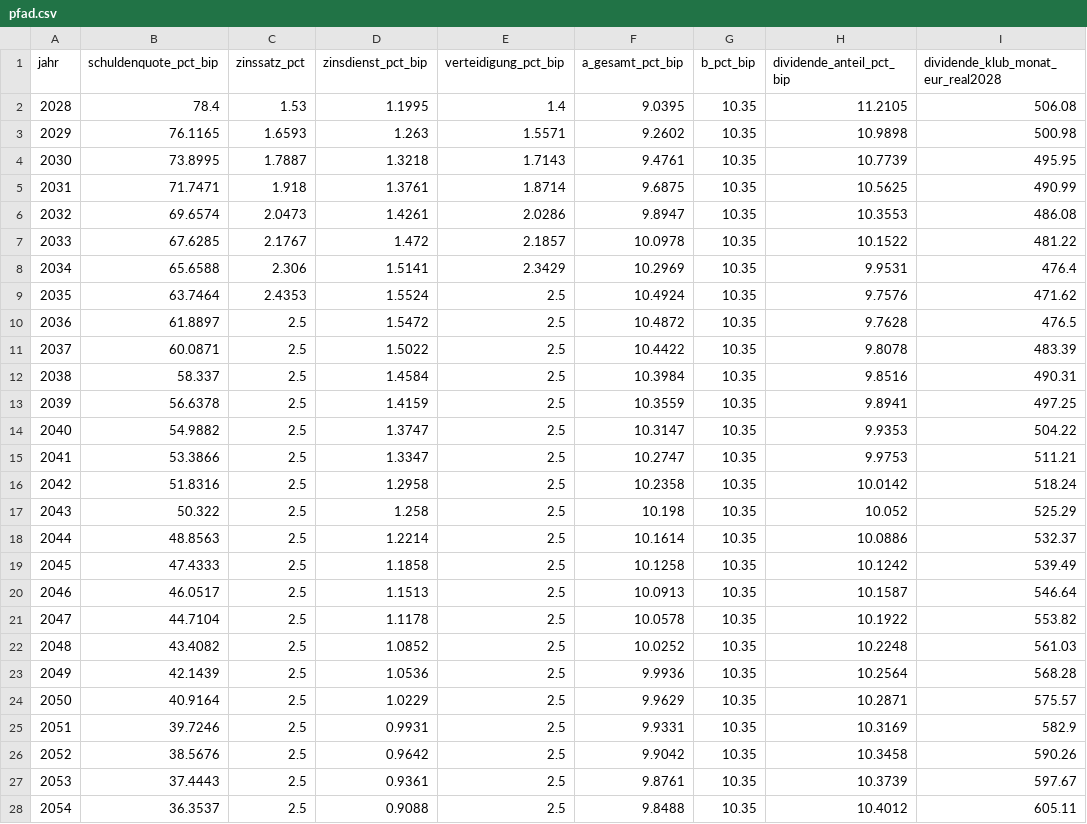
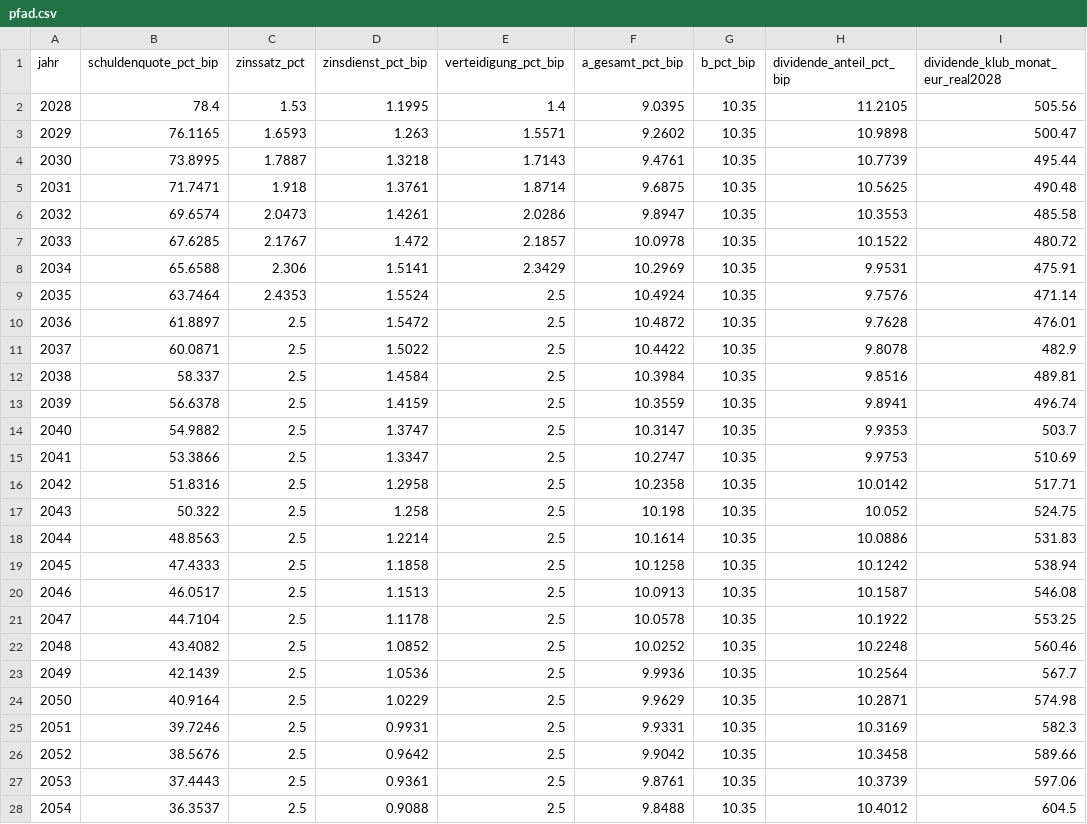
Before and after one commit to archicrowd/2828, a CSV file: daten/aggregate/pfad.csv, drawn as a sheet; only a part is shown; the diff covers the shown part only.

```diff
--- a/daten/aggregate/pfad.csv
+++ b/daten/aggregate/pfad.csv
@@ -1,28 +1,28 @@
 jahr,schuldenquote_pct_bip,zinssatz_pct,zinsdienst_pct_bip,verteidigung_pct_bip,a_gesamt_pct_bip,b_pct_bip,dividende_anteil_pct_bip,dividende_klub_monat_eur_real2028
-2028,78.4,1.53,1.1995,1.4,9.0395,10.35,11.2105,506.08
-2029,76.1165,1.6593,1.263,1.5571,9.2602,10.35,10.9898,500.98
-2030,73.8995,1.7887,1.3218,1.7143,9.4761,10.35,10.7739,495.95
-2031,71.7471,1.918,1.3761,1.8714,9.6875,10.35,10.5625,490.99
-2032,69.6574,2.0473,1.4261,2.0286,9.8947,10.35,10.3553,486.08
-2033,67.6285,2.1767,1.472,2.1857,10.0978,10.35,10.1522,481.22
-2034,65.6588,2.306,1.5141,2.3429,10.2969,10.35,9.9531,476.4
-2035,63.7464,2.4353,1.5524,2.5,10.4924,10.35,9.7576,471.62
-2036,61.8897,2.5,1.5472,2.5,10.4872,10.35,9.7628,476.5
-2037,60.0871,2.5,1.5022,2.5,10.4422,10.35,9.8078,483.39
-2038,58.337,2.5,1.4584,2.5,10.3984,10.35,9.8516,490.31
-2039,56.6378,2.5,1.4159,2.5,10.3559,10.35,9.8941,497.25
-2040,54.9882,2.5,1.3747,2.5,10.3147,10.35,9.9353,504.22
-2041,53.3866,2.5,1.3347,2.5,10.2747,10.35,9.9753,511.21
-2042,51.8316,2.5,1.2958,2.5,10.2358,10.35,10.0142,518.24
-2043,50.322,2.5,1.258,2.5,10.198,10.35,10.052,525.29
-2044,48.8563,2.5,1.2214,2.5,10.1614,10.35,10.0886,532.37
-2045,47.4333,2.5,1.1858,2.5,10.1258,10.35,10.1242,539.49
-2046,46.0517,2.5,1.1513,2.5,10.0913,10.35,10.1587,546.64
-2047,44.7104,2.5,1.1178,2.5,10.0578,10.35,10.1922,553.82
-2048,43.4082,2.5,1.0852,2.5,10.0252,10.35,10.2248,561.03
-2049,42.1439,2.5,1.0536,2.5,9.9936,10.35,10.2564,568.28
-2050,40.9164,2.5,1.0229,2.5,9.9629,10.35,10.2871,575.57
-2051,39.7246,2.5,0.9931,2.5,9.9331,10.35,10.3169,582.9
-2052,38.5676,2.5,0.9642,2.5,9.9042,10.35,10.3458,590.26
-2053,37.4443,2.5,0.9361,2.5,9.8761,10.35,10.3739,597.67
-2054,36.3537,2.5,0.9088,2.5,9.8488,10.35,10.4012,605.11
+2028,78.4,1.53,1.1995,1.4,9.0395,10.35,11.2105,505.56
+2029,76.1165,1.6593,1.263,1.5571,9.2602,10.35,10.9898,500.47
+2030,73.8995,1.7887,1.3218,1.7143,9.4761,10.35,10.7739,495.44
+2031,71.7471,1.918,1.3761,1.8714,9.6875,10.35,10.5625,490.48
+2032,69.6574,2.0473,1.4261,2.0286,9.8947,10.35,10.3553,485.58
+2033,67.6285,2.1767,1.472,2.1857,10.0978,10.35,10.1522,480.72
+2034,65.6588,2.306,1.5141,2.3429,10.2969,10.35,9.9531,475.91
+2035,63.7464,2.4353,1.5524,2.5,10.4924,10.35,9.7576,471.14
+2036,61.8897,2.5,1.5472,2.5,10.4872,10.35,9.7628,476.01
+2037,60.0871,2.5,1.5022,2.5,10.4422,10.35,9.8078,482.9
+2038,58.337,2.5,1.4584,2.5,10.3984,10.35,9.8516,489.81
+2039,56.6378,2.5,1.4159,2.5,10.3559,10.35,9.8941,496.74
+2040,54.9882,2.5,1.3747,2.5,10.3147,10.35,9.9353,503.7
+2041,53.3866,2.5,1.3347,2.5,10.2747,10.35,9.9753,510.69
+2042,51.8316,2.5,1.2958,2.5,10.2358,10.35,10.0142,517.71
+2043,50.322,2.5,1.258,2.5,10.198,10.35,10.052,524.75
+2044,48.8563,2.5,1.2214,2.5,10.1614,10.35,10.0886,531.83
+2045,47.4333,2.5,1.1858,2.5,10.1258,10.35,10.1242,538.94
+2046,46.0517,2.5,1.1513,2.5,10.0913,10.35,10.1587,546.08
+2047,44.7104,2.5,1.1178,2.5,10.0578,10.35,10.1922,553.25
+2048,43.4082,2.5,1.0852,2.5,10.0252,10.35,10.2248,560.46
+2049,42.1439,2.5,1.0536,2.5,9.9936,10.35,10.2564,567.7
+2050,40.9164,2.5,1.0229,2.5,9.9629,10.35,10.2871,574.98
+2051,39.7246,2.5,0.9931,2.5,9.9331,10.35,10.3169,582.3
+2052,38.5676,2.5,0.9642,2.5,9.9042,10.35,10.3458,589.66
+2053,37.4443,2.5,0.9361,2.5,9.8761,10.35,10.3739,597.06
+2054,36.3537,2.5,0.9088,2.5,9.8488,10.35,10.4012,604.5
```
Also changed, not shown: 6 edited cells elsewhere in this file, daten/aggregate/laender_2024.csv, daten/aggregate/pfad_abgleich.csv, 13 other files.
